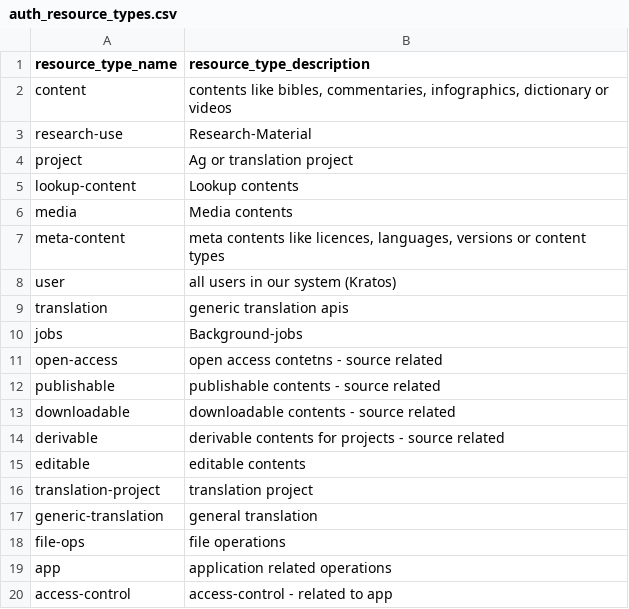
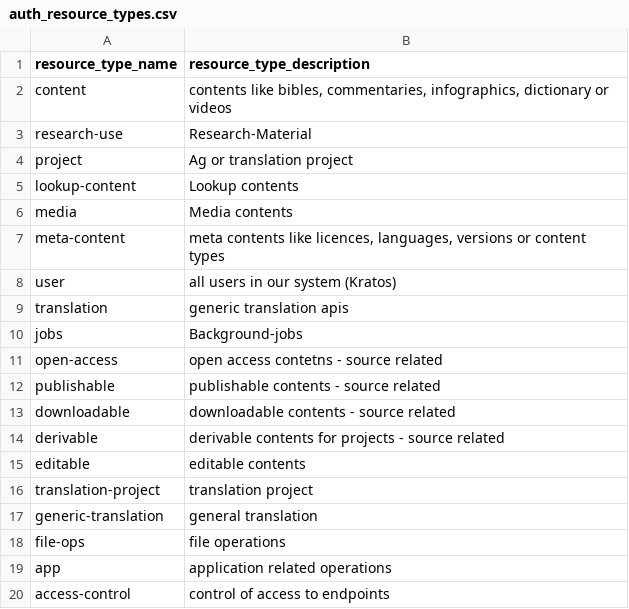
Before and after one commit to Bridgeconn/vachan-api, a CSV file: db/csvs/auth_resource_types.csv, drawn as a sheet.

```diff
--- a/db/csvs/auth_resource_types.csv
+++ b/db/csvs/auth_resource_types.csv
@@ -19,2 +19,2 @@ file-ops,file operations
 app,"application related operations"
-access-control,"access-control - related to app"
+access-control,"control of access to endpoints"
```
Also changed, not shown: 3 other files.
